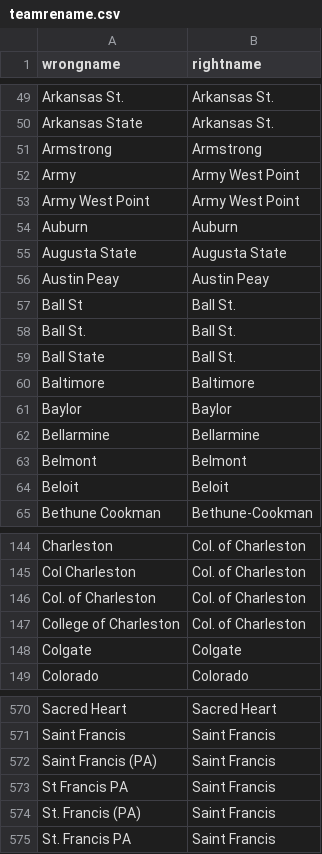
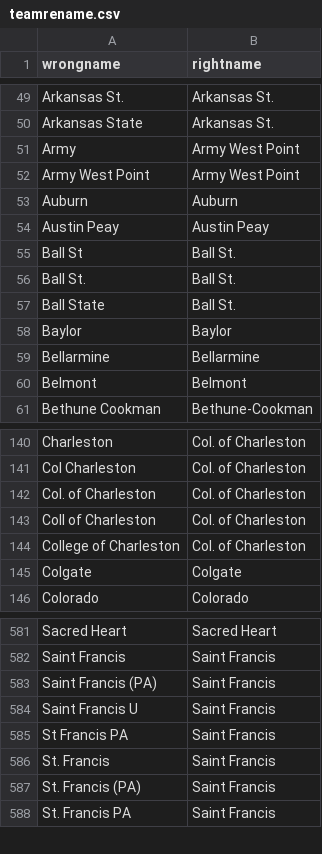
Before and after one commit to bchare/ncaabball, a CSV file: teamrename.csv, drawn as a sheet; only a part is shown, gaps mark what is left out; removed rows and columns are numbered as before the commit, all else as after; the diff covers the shown part only; the diff names each change by its address in the sheet, - before the commit and + after, or states it on an @@ line.

```diff
--- a/teamrename.csv
+++ b/teamrename.csv
-row 51: Armstrong | Armstrong
-row 55: Augusta State | Augusta State
-row 60: Baltimore | Baltimore
-row 64: Beloit | Beloit
+row 143: Coll of Charleston | Col. of Charleston
+row 584: Saint Francis U | Saint Francis
+row 586: St. Francis | Saint Francis
```
Also changed, not shown: 32 added rows and 2 edited cells elsewhere in this file, teamcolors.csv.
